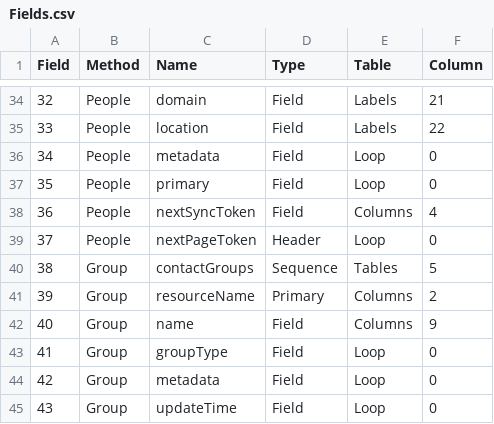
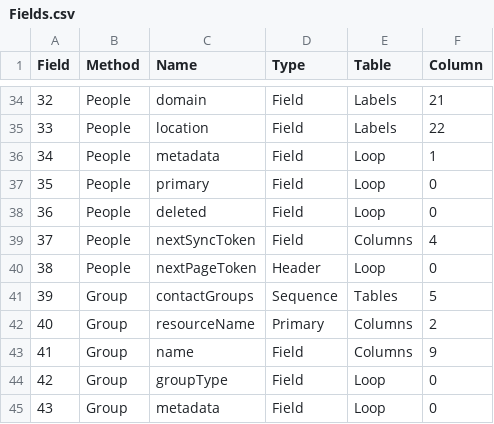
Before and after one commit to prrvchr/gContactOOo, a CSV file: gContactOOo/hsqldb/Fields.csv, drawn as a sheet; only a part is shown, gaps mark what is left out; the shorter side is filled out with more unchanged rows; addresses are those after the commit; the diff names each change by its address in the sheet, - before the commit and + after, or states it on an @@ line.

```diff
--- a/gContactOOo/hsqldb/Fields.csv
+++ b/gContactOOo/hsqldb/Fields.csv
-F36 (Column): 0
+F36 (Column): 1
+row 38: 36 | People | deleted | Field | Loop | 0
@@ column A (Field) renumbered from row 39 down @@
```
Also changed, not shown: 14 other files.
